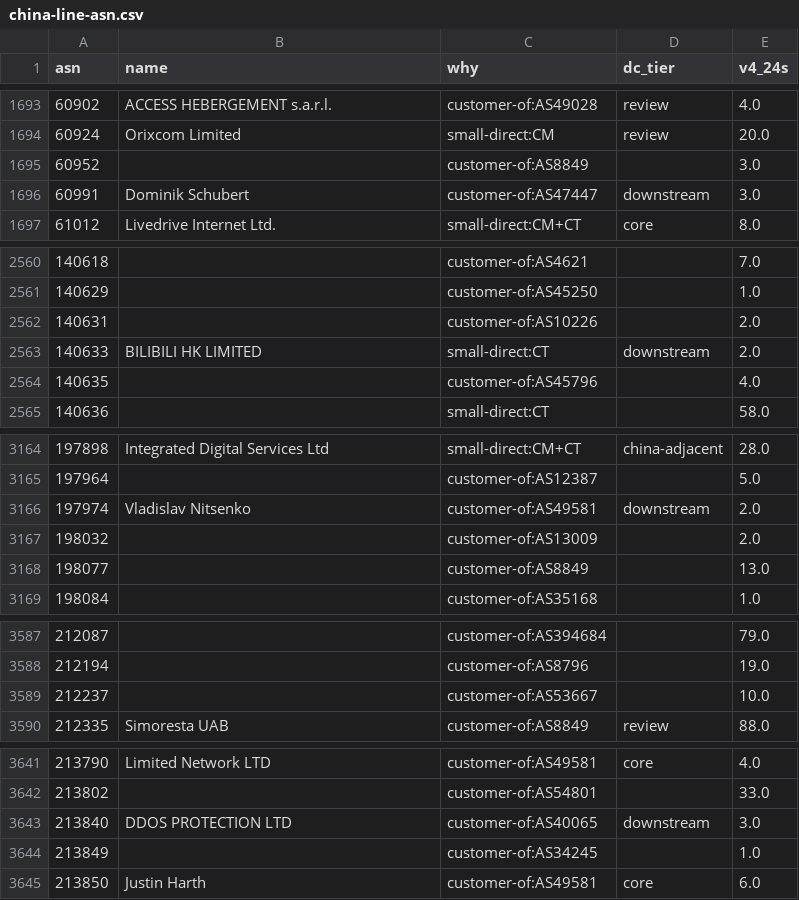
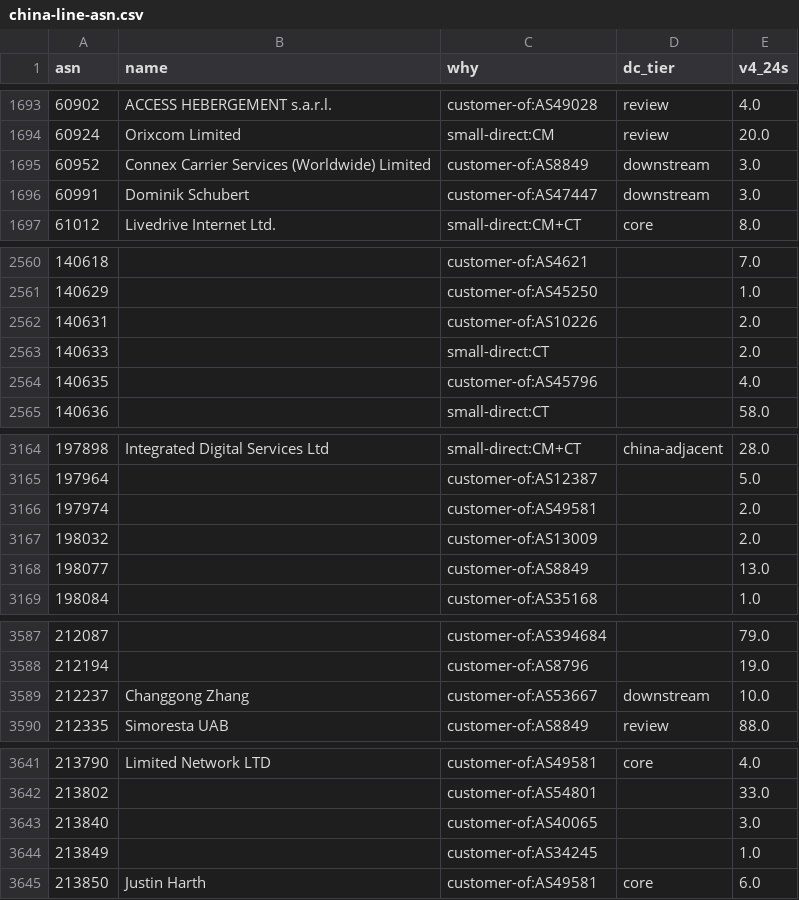
Before and after one commit to changx/dcip, a CSV file: out/china-line-asn.csv, drawn as a sheet; only a part is shown, gaps mark what is left out; the diff covers the shown part only.

Commit message:
Fix Cloudflare/Vultr exclusion, block DDoS-protection inference, usage-first README
- build.py: mid-size Content networks with many CAIDA customers (Cloudflare, Vultr,
  Akamai Prolexic) are no longer treated as big carriers; Cox stays excluded
- build.py: no hosting-downstream inference through bgp.tools ddosm upstreams
  (Magic Transit / Prolexic / Incapsula / AWS Shield customers are enterprises)
- fetch.sh: fetch the ddosm tag
- selftest.py: Cloudflare, Vultr, Prolexic, Cox and DDoS-protected enterprise checks
- README: usage first (labels, multi-list Python, nginx geo per label, decisions)

```diff
--- a/out/china-line-asn.csv
+++ b/out/china-line-asn.csv
@@ -1694,3 +1694,3 @@ asn,name,why,dc_tier,v4_24s
 60924,Orixcom Limited,small-direct:CM,review,20.0
-60952,,customer-of:AS8849,,3.0
+60952,Connex Carrier Services (Worldwide) Limited,customer-of:AS8849,downstream,3.0
 60991,Dominik Schubert,customer-of:AS47447,downstream,3.0
@@ -2562,3 +2562,3 @@ asn,name,why,dc_tier,v4_24s
 140631,,customer-of:AS10226,,2.0
-140633,BILIBILI HK LIMITED,small-direct:CT,downstream,2.0
+140633,,small-direct:CT,,2.0
 140635,,customer-of:AS45796,,4.0
@@ -3165,3 +3165,3 @@ asn,name,why,dc_tier,v4_24s
 197964,,customer-of:AS12387,,5.0
-197974,Vladislav Nitsenko,customer-of:AS49581,downstream,2.0
+197974,,customer-of:AS49581,,2.0
 198032,,customer-of:AS13009,,2.0
@@ -3588,3 +3588,3 @@ asn,name,why,dc_tier,v4_24s
 212194,,customer-of:AS8796,,19.0
-212237,,customer-of:AS53667,,10.0
+212237,Changgong Zhang,customer-of:AS53667,downstream,10.0
 212335,Simoresta UAB,customer-of:AS8849,review,88.0
@@ -3642,3 +3642,3 @@ asn,name,why,dc_tier,v4_24s
 213802,,customer-of:AS54801,,33.0
-213840,DDOS PROTECTION LTD,customer-of:AS40065,downstream,3.0
+213840,,customer-of:AS40065,,3.0
 213849,,customer-of:AS34245,,1.0
```
Also changed, not shown: 33 edited cells elsewhere in this file, out/china-asn.csv, 21 other files.
